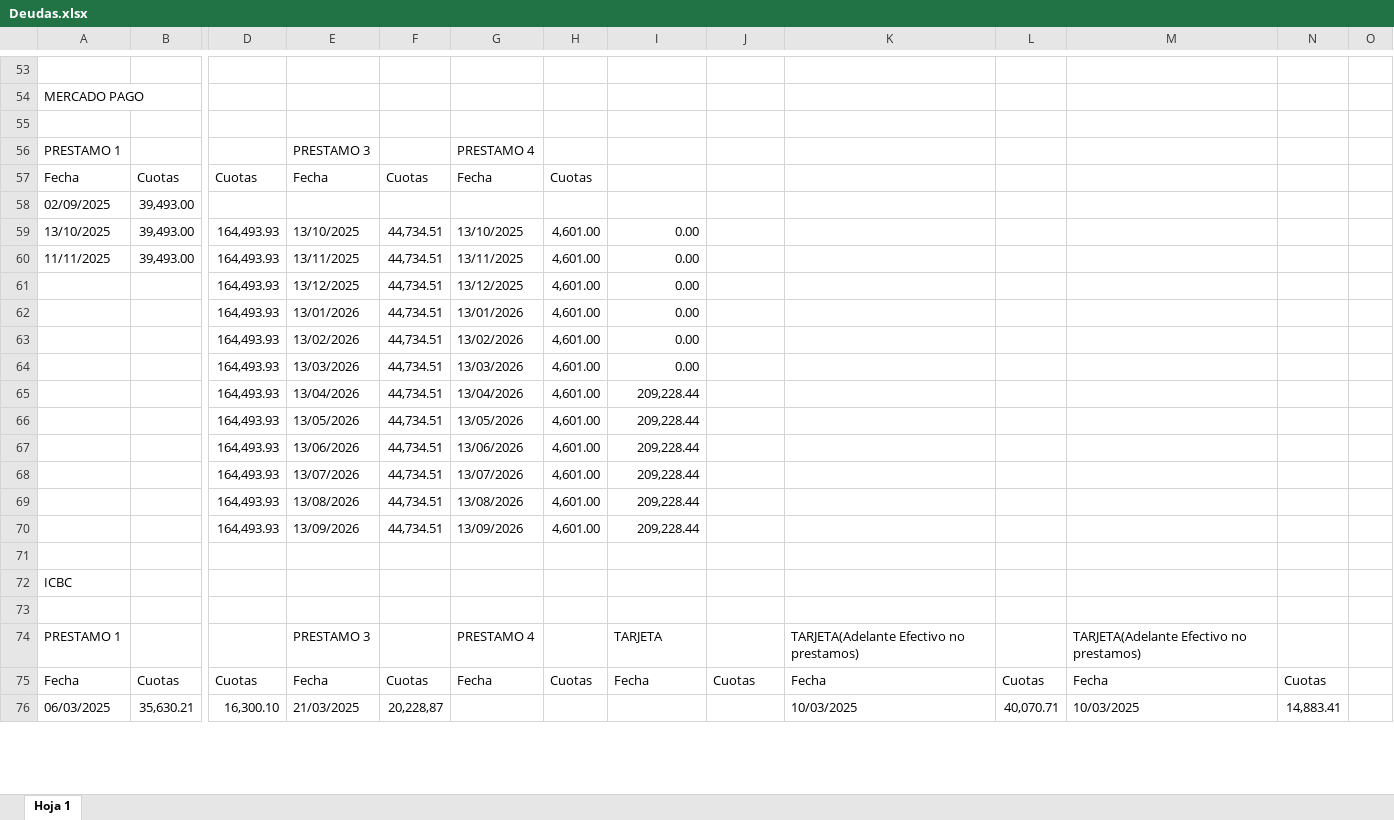
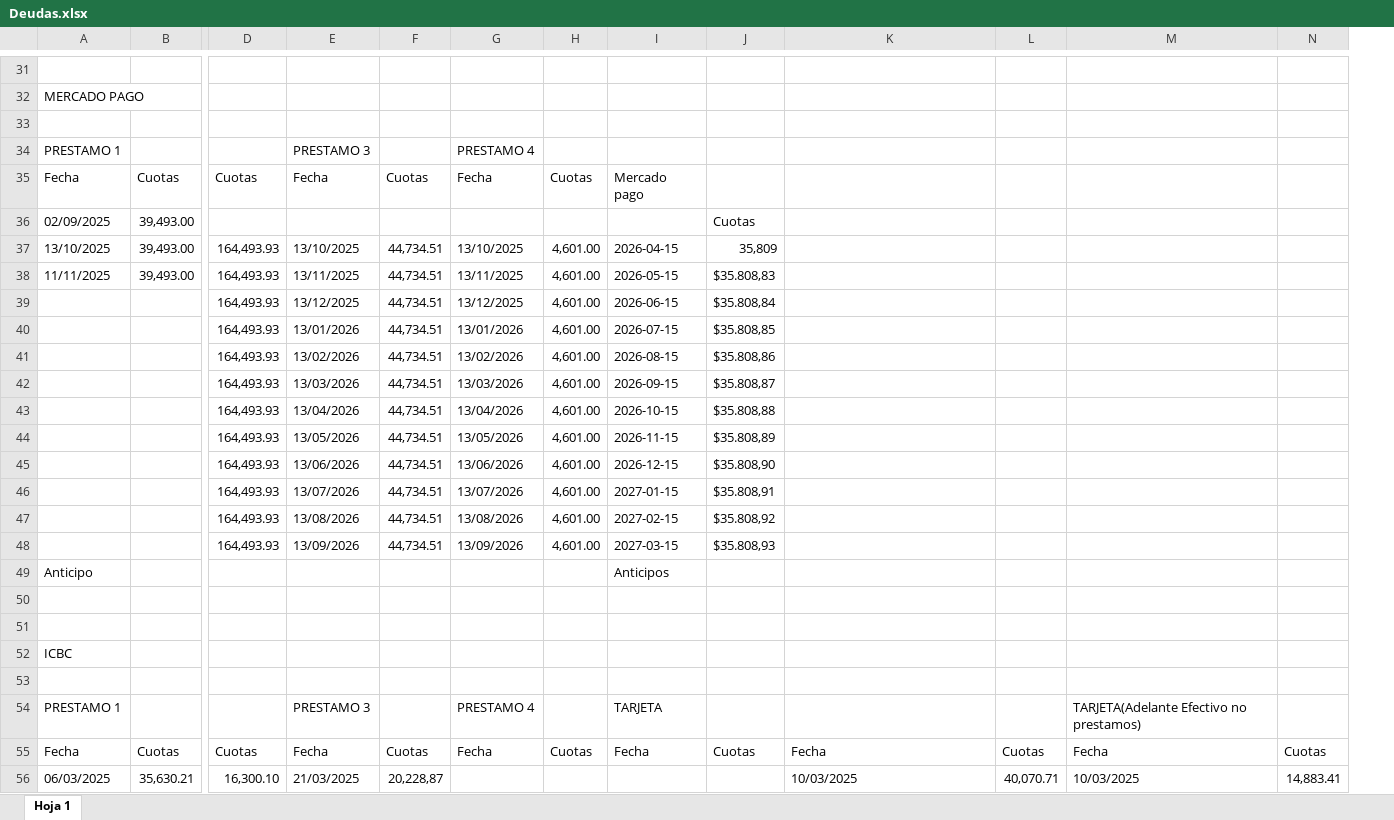
Before and after one commit to nicolasgodoy/ControlDeGastos, an Excel workbook: server/data/Deudas.xlsx, sheet Hoja 1, drawn as a sheet; only a part is shown, gaps mark what is left out; values as stored, in another font and other column widths than the file's, no cell formats; charts and pictures not drawn; removed rows and columns are numbered as before the commit, all else as after; rows hold the shown columns only; the diff covers the shown part only; the diff names each change by its address in the sheet, - before the commit and + after, or states it on an @@ line.

```diff
--- a/server/data/Deudas.xlsx (sheet Hoja 1)
+++ b/server/data/Deudas.xlsx (sheet Hoja 1)
-column O, empty
-I35: (empty)
+I35: Mercado pago
-J36: (empty)
+J36: Cuotas
-I37: 0.00
+I37: 2026-04-15
-J37: (empty)
+J37: 35,809
-I38: 0.00
+I38: 2026-05-15
-J38: (empty)
+J38: $35.808,83
-I39: 0.00
+I39: 2026-06-15
-J39: (empty)
+J39: $35.808,84
-I40: 0.00
+I40: 2026-07-15
-J40: (empty)
+J40: $35.808,85
-I41: 0.00
+I41: 2026-08-15
-J41: (empty)
+J41: $35.808,86
-I42: 0.00
+I42: 2026-09-15
-J42: (empty)
+J42: $35.808,87
-I43: 209,228.44
+I43: 2026-10-15
-J43: (empty)
+J43: $35.808,88
-I44: 209,228.44
+I44: 2026-11-15
-J44: (empty)
+J44: $35.808,89
-I45: 209,228.44
+I45: 2026-12-15
-J45: (empty)
+J45: $35.808,90
-I46: 209,228.44
+I46: 2027-01-15
-J46: (empty)
+J46: $35.808,91
-I47: 209,228.44
+I47: 2027-02-15
-J47: (empty)
+J47: $35.808,92
-I48: 209,228.44
+I48: 2027-03-15
-J48: (empty)
+J48: $35.808,93
+row 49: Anticipo |  |  |  |  |  |  | Anticipos
+row 50: (empty)
-K54: TARJETA(Adelante Efectivo no prestamos)
+K54: (empty)
```
Also changed, not shown: 19 added rows, 41 removed rows and 58 edited cells elsewhere in this sheet, cell formats, 5 other files.
